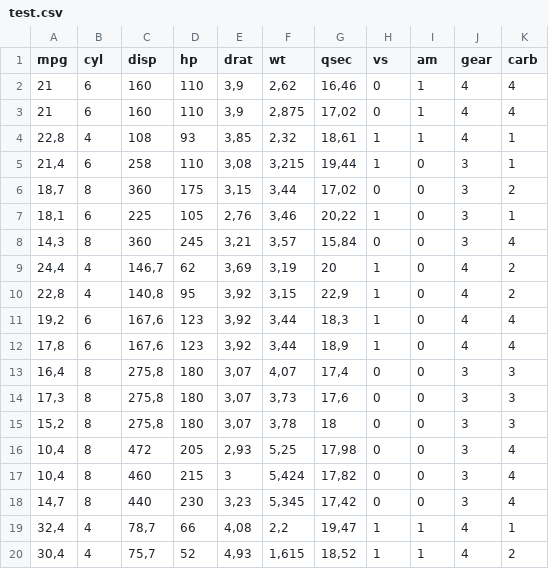
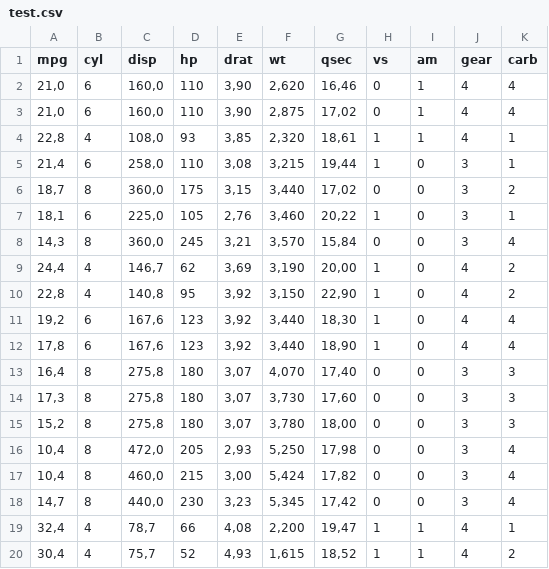
Before and after one commit to thohan88/covid19-nor-data, a CSV file: data/test.csv, drawn as a sheet; only a part is shown; the diff covers the shown part only.

Commit message:
Fix CSV-headers

```diff
--- a/data/test.csv
+++ b/data/test.csv
@@ -2,18 +2,18 @@
-21;6;160;110;3,9;2,62;16,46;0;1;4;4
-21;6;160;110;3,9;2,875;17,02;0;1;4;4
-22,8;4;108;93;3,85;2,32;18,61;1;1;4;1
-21,4;6;258;110;3,08;3,215;19,44;1;0;3;1
-18,7;8;360;175;3,15;3,44;17,02;0;0;3;2
-18,1;6;225;105;2,76;3,46;20,22;1;0;3;1
-14,3;8;360;245;3,21;3,57;15,84;0;0;3;4
-24,4;4;146,7;62;3,69;3,19;20;1;0;4;2
-22,8;4;140,8;95;3,92;3,15;22,9;1;0;4;2
-19,2;6;167,6;123;3,92;3,44;18,3;1;0;4;4
-17,8;6;167,6;123;3,92;3,44;18,9;1;0;4;4
-16,4;8;275,8;180;3,07;4,07;17,4;0;0;3;3
-17,3;8;275,8;180;3,07;3,73;17,6;0;0;3;3
-15,2;8;275,8;180;3,07;3,78;18;0;0;3;3
-10,4;8;472;205;2,93;5,25;17,98;0;0;3;4
-10,4;8;460;215;3;5,424;17,82;0;0;3;4
-14,7;8;440;230;3,23;5,345;17,42;0;0;3;4
-32,4;4;78,7;66;4,08;2,2;19,47;1;1;4;1
+21,0;6;160,0;110;3,90;2,620;16,46;0;1;4;4
+21,0;6;160,0;110;3,90;2,875;17,02;0;1;4;4
+22,8;4;108,0; 93;3,85;2,320;18,61;1;1;4;1
+21,4;6;258,0;110;3,08;3,215;19,44;1;0;3;1
+18,7;8;360,0;175;3,15;3,440;17,02;0;0;3;2
+18,1;6;225,0;105;2,76;3,460;20,22;1;0;3;1
+14,3;8;360,0;245;3,21;3,570;15,84;0;0;3;4
+24,4;4;146,7; 62;3,69;3,190;20,00;1;0;4;2
+22,8;4;140,8; 95;3,92;3,150;22,90;1;0;4;2
+19,2;6;167,6;123;3,92;3,440;18,30;1;0;4;4
+17,8;6;167,6;123;3,92;3,440;18,90;1;0;4;4
+16,4;8;275,8;180;3,07;4,070;17,40;0;0;3;3
+17,3;8;275,8;180;3,07;3,730;17,60;0;0;3;3
+15,2;8;275,8;180;3,07;3,780;18,00;0;0;3;3
+10,4;8;472,0;205;2,93;5,250;17,98;0;0;3;4
+10,4;8;460,0;215;3,00;5,424;17,82;0;0;3;4
+14,7;8;440,0;230;3,23;5,345;17,42;0;0;3;4
+32,4;4; 78,7; 66;4,08;2,200;19,47;1;1;4;1
```
Also changed, not shown: 28 edited cells elsewhere in this file.
